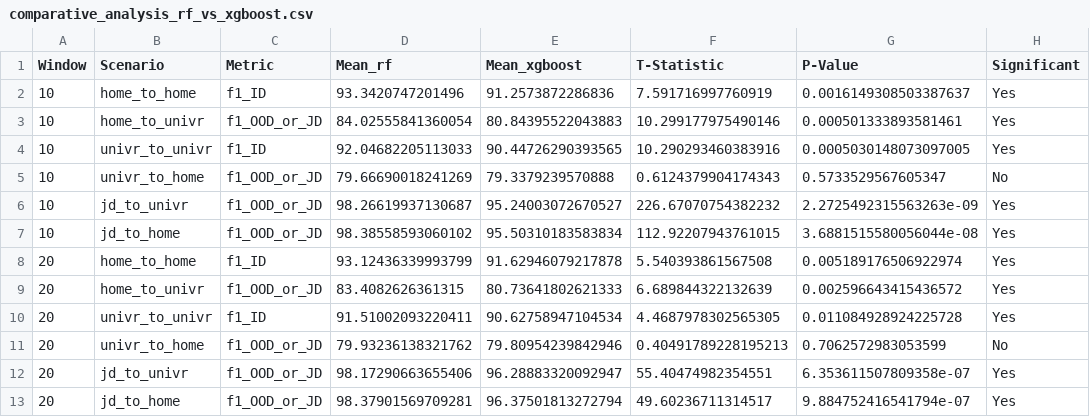
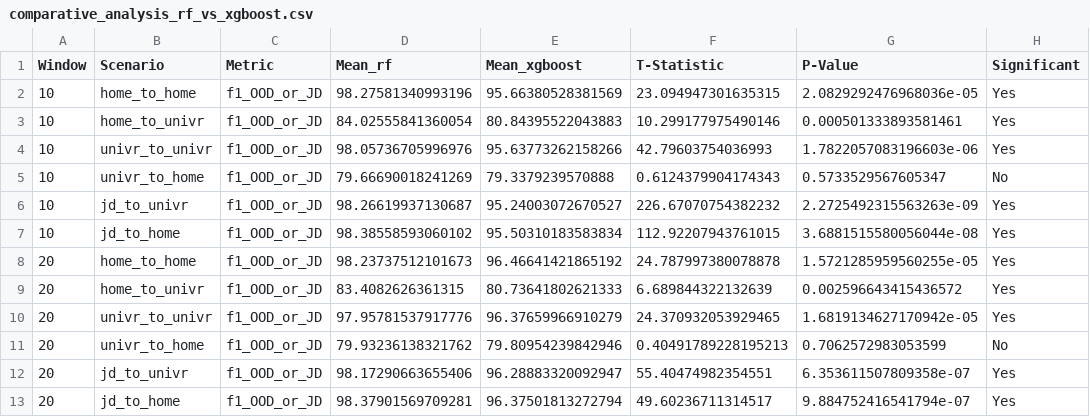
Before and after one commit to yvneo/tesi, a CSV file: risultati/statistiche_ttest/comparative_analysis_rf_vs_xgboost.csv, drawn as a sheet.

```diff
--- a/risultati/statistiche_ttest/comparative_analysis_rf_vs_xgboost.csv
+++ b/risultati/statistiche_ttest/comparative_analysis_rf_vs_xgboost.csv
@@ -1,5 +1,5 @@
 Window,Scenario,Metric,Mean_rf,Mean_xgboost,T-Statistic,P-Value,Significant
-10,home_to_home,f1_ID,93.3420747201496,91.2573872286836,7.591716997760919,0.0016149308503387637,Yes
+10,home_to_home,f1_OOD_or_JD,98.27581340993196,95.66380528381569,23.094947301635315,2.0829292476968036e-05,Yes
 10,home_to_univr,f1_OOD_or_JD,84.02555841360054,80.84395522043883,10.299177975490146,0.000501333893581461,Yes
-10,univr_to_univr,f1_ID,92.04682205113033,90.44726290393565,10.290293460383916,0.0005030148073097005,Yes
+10,univr_to_univr,f1_OOD_or_JD,98.05736705996976,95.63773262158266,42.79603754036993,1.7822057083196603e-06,Yes
 10,univr_to_home,f1_OOD_or_JD,79.66690018241269,79.3379239570888,0.6124379904174343,0.5733529567605347,No
@@ -7,5 +7,5 @@ Window,Scenario,Metric,Mean_rf,Mean_xgboost,T-Statistic,P-Value,Significant
 10,jd_to_home,f1_OOD_or_JD,98.38558593060102,95.50310183583834,112.92207943761015,3.6881515580056044e-08,Yes
-20,home_to_home,f1_ID,93.12436339993799,91.62946079217878,5.540393861567508,0.005189176506922974,Yes
+20,home_to_home,f1_OOD_or_JD,98.23737512101673,96.46641421865192,24.787997380078878,1.5721285959560255e-05,Yes
 20,home_to_univr,f1_OOD_or_JD,83.4082626361315,80.73641802621333,6.689844322132639,0.002596643415436572,Yes
-20,univr_to_univr,f1_ID,91.51002093220411,90.62758947104534,4.4687978302565305,0.011084928924225728,Yes
+20,univr_to_univr,f1_OOD_or_JD,97.95781537917776,96.37659966910279,24.370932053929465,1.6819134627170942e-05,Yes
 20,univr_to_home,f1_OOD_or_JD,79.93236138321762,79.80954239842946,0.40491789228195213,0.7062572983053599,No
```
Also changed, not shown: 5 other files.
